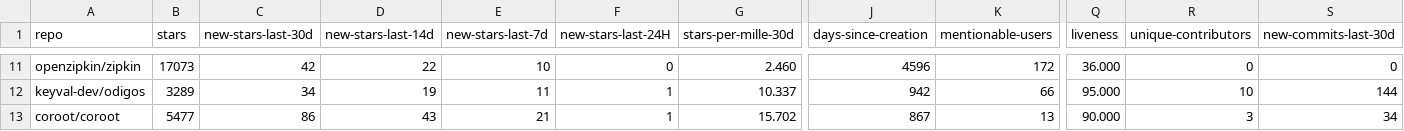
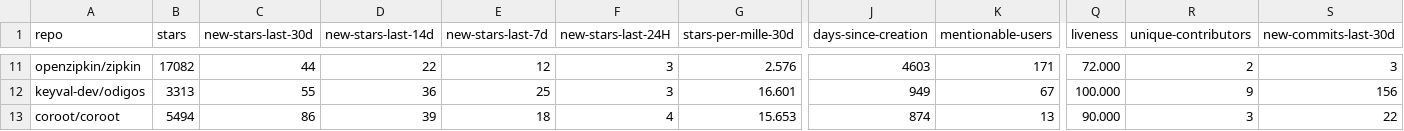
Before and after one commit to emanuelef/observability-tools-github-stats, a CSV file: analysis-latest.csv, drawn as a sheet; only a part is shown, gaps mark what is left out; the diff covers the shown part only; the diff names each change by its address in the sheet, - before the commit and + after, or states it on an @@ line.

```diff
--- a/analysis-latest.csv
+++ b/analysis-latest.csv
-B11 (stars): 17073
+B11 (stars): 17082
-C11 (new-stars-last-30d): 42
+C11 (new-stars-last-30d): 44
-E11 (new-stars-last-7d): 10
+E11 (new-stars-last-7d): 12
-F11 (new-stars-last-24H): 0
+F11 (new-stars-last-24H): 3
-G11 (stars-per-mille-30d): 2.460
+G11 (stars-per-mille-30d): 2.576
-J11 (days-since-creation): 4596
+J11 (days-since-creation): 4603
-K11 (mentionable-users): 172
+K11 (mentionable-users): 171
-Q11 (liveness): 36.000
+Q11 (liveness): 72.000
-R11 (unique-contributors): 0
+R11 (unique-contributors): 2
-S11 (new-commits-last-30d): 0
+S11 (new-commits-last-30d): 3
-B12 (stars): 3289
+B12 (stars): 3313
-C12 (new-stars-last-30d): 34
+C12 (new-stars-last-30d): 55
-D12 (new-stars-last-14d): 19
+D12 (new-stars-last-14d): 36
-E12 (new-stars-last-7d): 11
+E12 (new-stars-last-7d): 25
-F12 (new-stars-last-24H): 1
+F12 (new-stars-last-24H): 3
-G12 (stars-per-mille-30d): 10.337
+G12 (stars-per-mille-30d): 16.601
-J12 (days-since-creation): 942
+J12 (days-since-creation): 949
-K12 (mentionable-users): 66
+K12 (mentionable-users): 67
-Q12 (liveness): 95.000
+Q12 (liveness): 100.000
-R12 (unique-contributors): 10
+R12 (unique-contributors): 9
-S12 (new-commits-last-30d): 144
+S12 (new-commits-last-30d): 156
-B13 (stars): 5477
+B13 (stars): 5494
-D13 (new-stars-last-14d): 43
+D13 (new-stars-last-14d): 39
-E13 (new-stars-last-7d): 21
+E13 (new-stars-last-7d): 18
-F13 (new-stars-last-24H): 1
+F13 (new-stars-last-24H): 4
-G13 (stars-per-mille-30d): 15.702
+G13 (stars-per-mille-30d): 15.653
-J13 (days-since-creation): 867
+J13 (days-since-creation): 874
-S13 (new-commits-last-30d): 34
+S13 (new-commits-last-30d): 22
```
Also changed, not shown: 89 edited cells elsewhere in this file, 3 other files.
